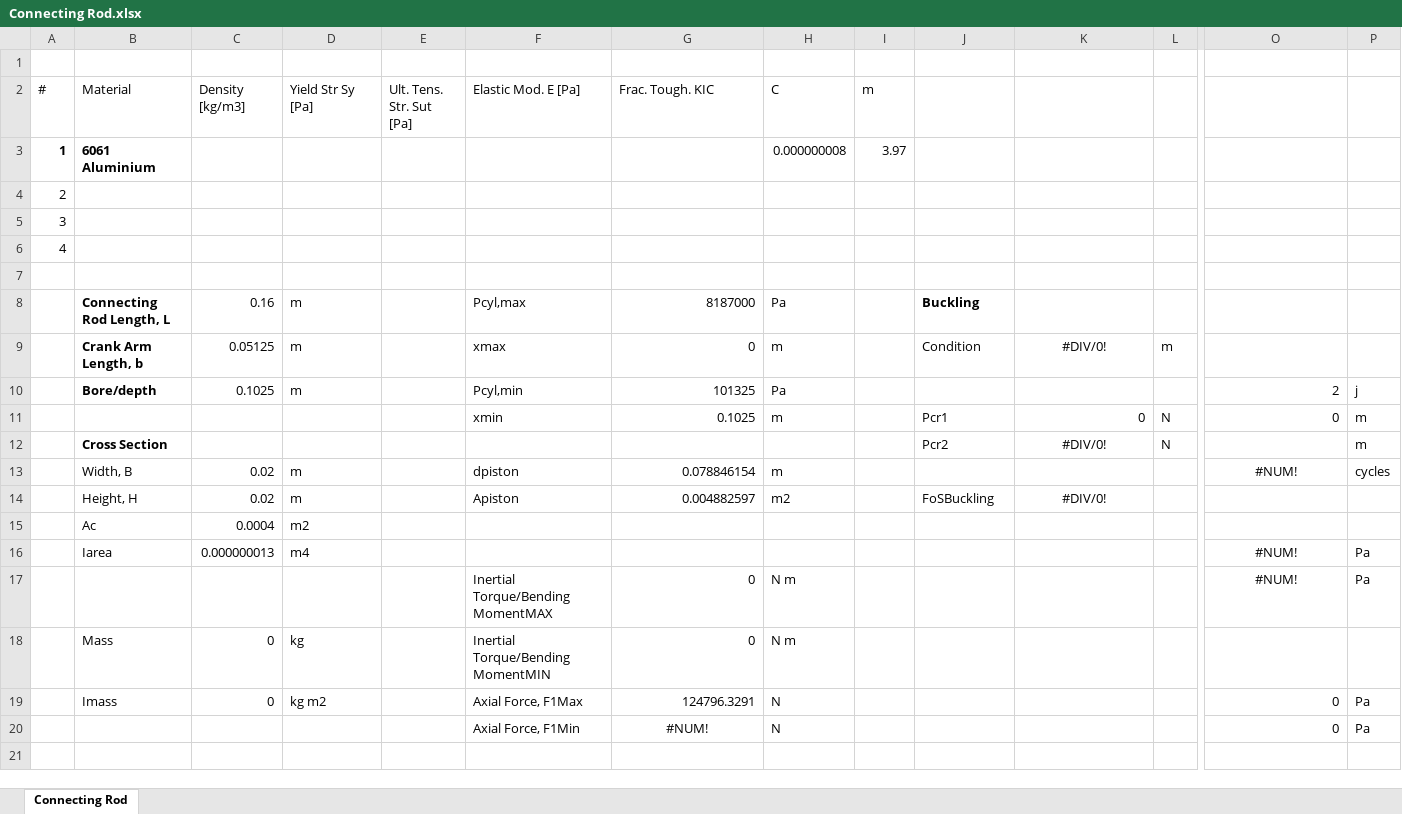
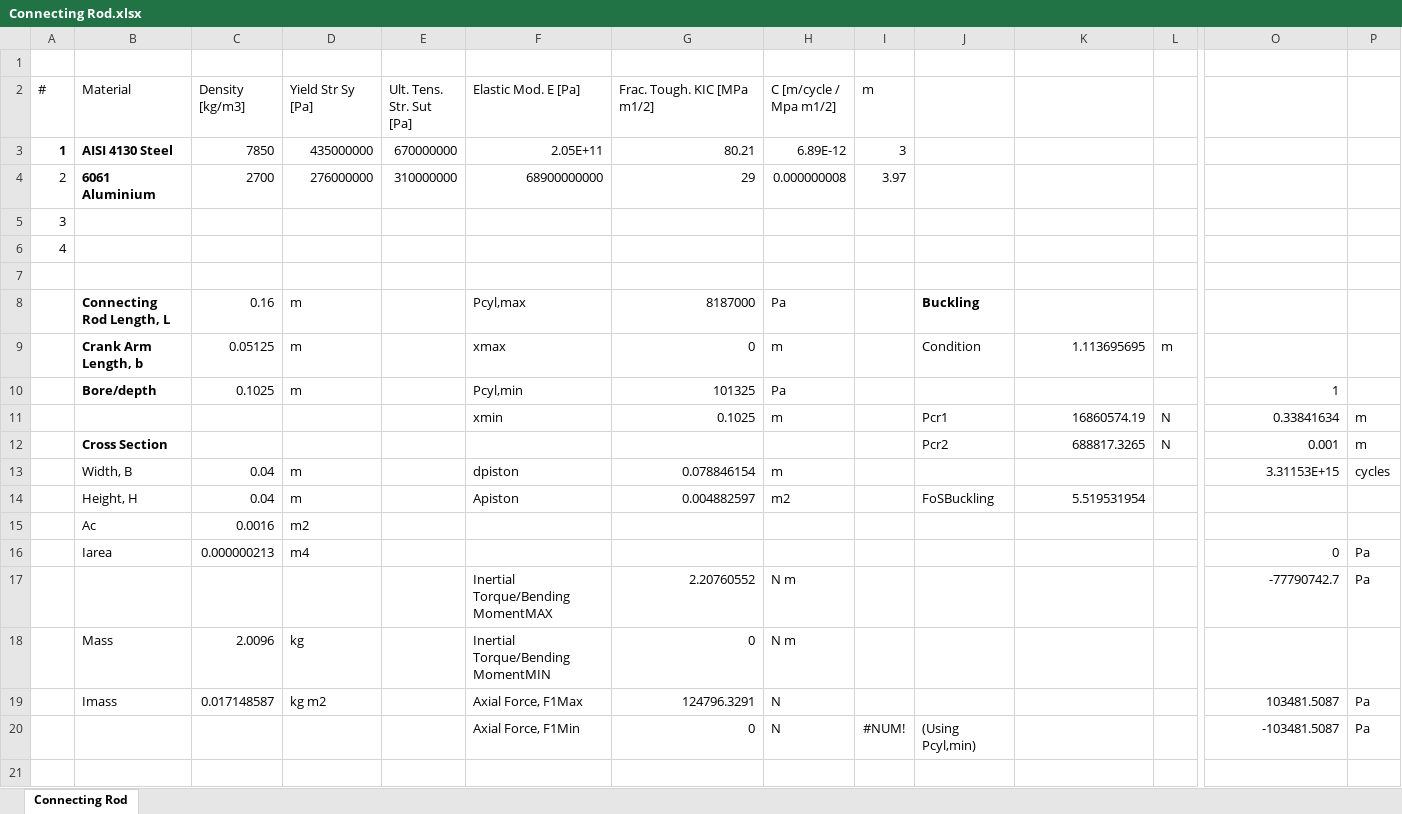
Before and after one commit to floremar000/MEEN368DesignProject, an Excel workbook: Connecting Rod.xlsx, sheet Connecting Rod, drawn as a sheet; only a part is shown, gaps mark what is left out; values as stored, in another font and other column widths than the file's, no borders; charts and pictures not drawn; removed rows and columns are numbered as before the commit, all else as after; rows hold the shown columns only; the diff covers the shown part only; the diff names each change by its address in the sheet, - before the commit and + after, or states it on an @@ line.

```diff
--- a/Connecting Rod.xlsx (sheet Connecting Rod)
+++ b/Connecting Rod.xlsx (sheet Connecting Rod)
-G2: Frac. Tough. KIC
+G2: Frac. Tough. KIC [MPa m1/2]
-H2: C
+H2: C [m/cycle / Mpa m1/2]
-row 3: 1 | 6061 Aluminium |  |  |  |  |  | 0.000000008 | 3.97
-row 4: 2
+row 3: 1 | AISI 4130 Steel | 7850 | 435000000 | 670000000 | 2.05E+11 | 80.21 | 6.89E-12 | 3
+row 4: 2 | 6061 Aluminium | 2700 | 276000000 | 310000000 | 68900000000 | 29 | 0.000000008 | 3.97
-K9: #DIV/0!
+K9: 1.113695695
-K9 alignment: center
+K9 alignment: right
-O10: 2
+O10: 1
-P10: j
+P10: (empty)
-K11: 0
+K11: 16860574.19
-O11: 0
+O11: 0.33841634
-K12: #DIV/0!
+K12: 688817.3265
-K12 alignment: center
+K12 alignment: right
-O12: (empty)
+O12: 0.001
-C13:C14 (Density [kg/m3]): 0.02
+C13:C14 (Density [kg/m3]): 0.04
-O13: #NUM!
+O13: 3.31153E+15
-O13 alignment: center
+O13 alignment: right
-K14: #DIV/0!
+K14: 5.519531954
-K14 alignment: center
+K14 alignment: right
-C15 (Density [kg/m3]): 0.0004
+C15 (Density [kg/m3]): 0.0016
-C16 (Density [kg/m3]): 0.000000013
+C16 (Density [kg/m3]): 0.000000213
-O16: #NUM!
+O16: 0
-O16:O17 alignment: center
+O16:O17 alignment: right
-G17 (Frac. Tough. KIC [MPa m1/2]): 0
+G17 (Frac. Tough. KIC [MPa m1/2]): 2.20760552
-O17: #NUM!
+O17: -77790742.7
-C18 (Density [kg/m3]): 0
+C18 (Density [kg/m3]): 2.0096
-C19 (Density [kg/m3]): 0
+C19 (Density [kg/m3]): 0.017148587
-O19: 0
+O19: 103481.5087
-G20 (Frac. Tough. KIC [MPa m1/2]): #NUM!
+G20 (Frac. Tough. KIC [MPa m1/2]): 0
-G20 alignment: center
+G20 alignment: right
-I20 (m): (empty)
+I20 (m): #NUM!
-J20: (empty)
+J20: (Using Pcyl,min)
-O20: 0
+O20: -103481.5087
```
Also changed, not shown: 14 edited cells and cell formats elsewhere in this sheet, charts or pictures, 1 other file.
